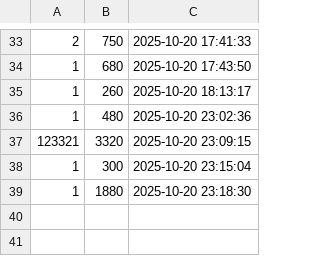
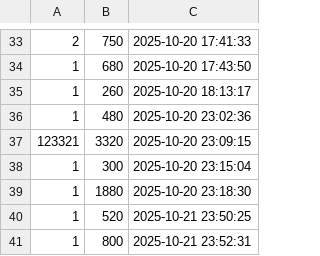
Before and after one commit to LucyDuan05/aircraft_game, a CSV file: score_records.csv, drawn as a sheet; only a part is shown, gaps mark what is left out; the diff names each change by its address in the sheet, - before the commit and + after, or states it on an @@ line.

```diff
--- a/score_records.csv
+++ b/score_records.csv
+row 40: 1 | 520 | 2025-10-21 23:50:25
+row 41: 1 | 800 | 2025-10-21 23:52:31
```
Also changed, not shown: 11 other files.
